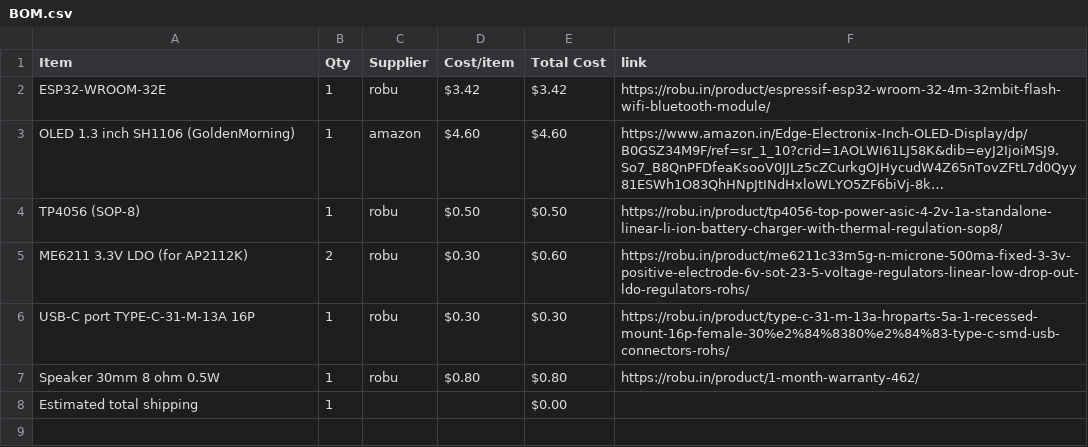
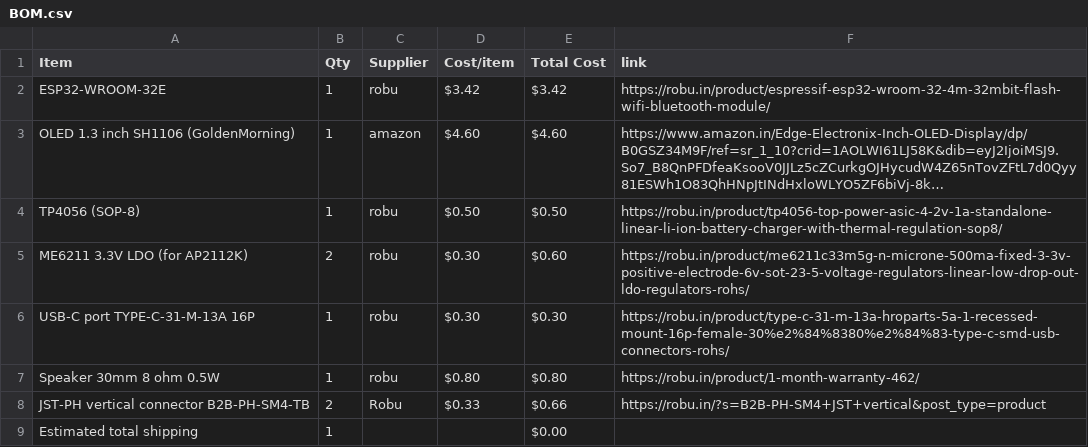
Before and after one commit to rafay-069/pocket-pal-player-, a CSV file: BOM.csv, drawn as a sheet; long unchanged cells end in ….

Commit message:
Sync pocket pal player from Half Life

```diff
--- a/BOM.csv
+++ b/BOM.csv
@@ -7,2 +7,3 @@ USB-C port TYPE-C-31-M-13A 16P,1,robu,$0.30,$0.30,https://robu.in/product/type-c
 Speaker 30mm 8 ohm 0.5W,1,robu,$0.80,$0.80,https://robu.in/product/1-month-warranty-462/
+JST-PH vertical connector B2B-PH-SM4-TB,2,Robu,$0.33,$0.66,https://robu.in/?s=B2B-PH-SM4+JST+vertical&post_type=product
 Estimated total shipping,1,,,$0.00,
```
